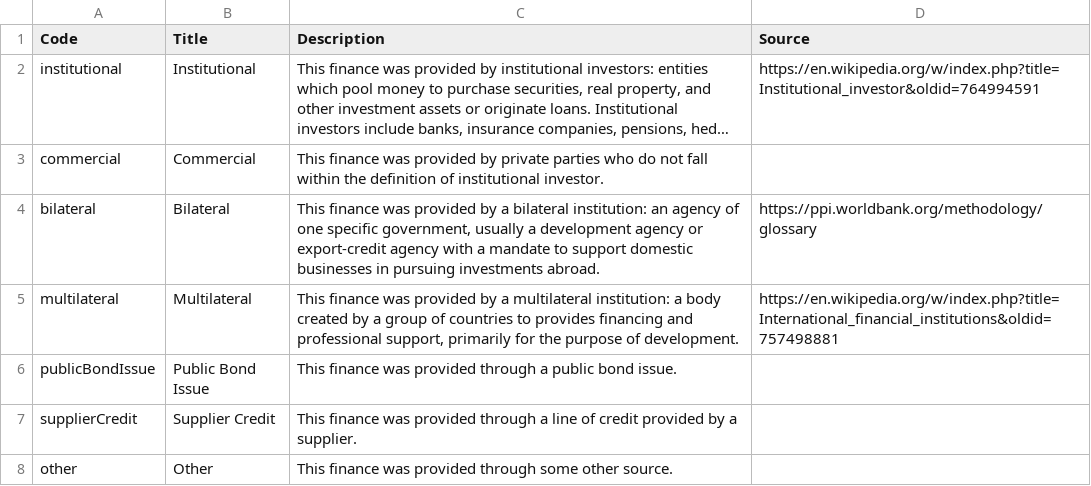
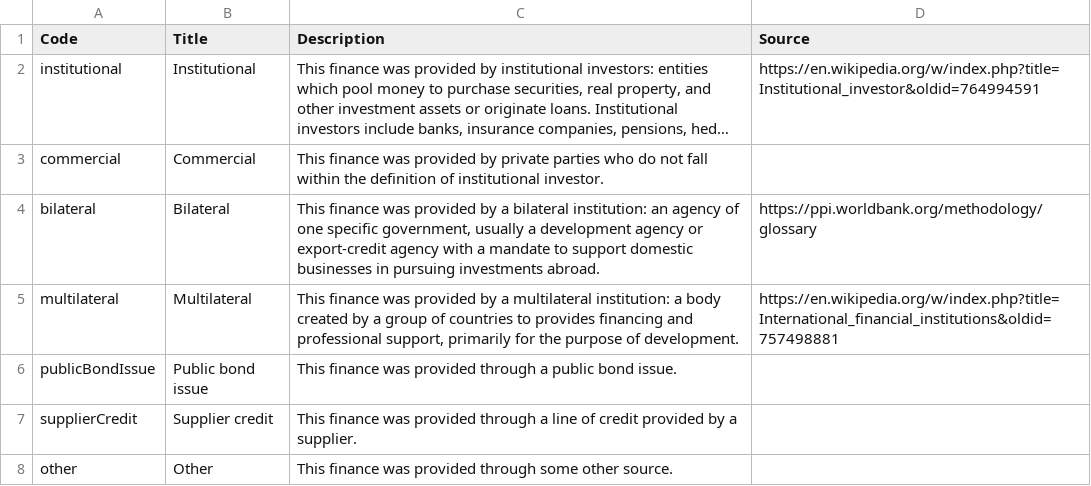
Before and after one commit to open-contracting-extensions/ocds_finance_extension, a CSV file: codelists/financeType.csv, drawn as a sheet; long unchanged cells end in ….

Commit message:
Change code titles to sentence case, open-contracting/ocds-extensions#100

```diff
--- a/codelists/financeType.csv
+++ b/codelists/financeType.csv
@@ -5,4 +5,4 @@ bilateral,Bilateral,"This finance was provided by a bilateral institution: an ag
 multilateral,Multilateral,"This finance was provided by a multilateral institution: a body created by a group of countries to provides financing and professional support, primarily for the purpose of development.",https://en.wikipedia.org/w/index.php?title=International_financial_institutions&oldid=757498881
-publicBondIssue,Public Bond Issue,This finance was provided through a public bond issue.,
-supplierCredit,Supplier Credit,This finance was provided through a line of credit provided by a supplier.,
+publicBondIssue,Public bond issue,This finance was provided through a public bond issue.,
+supplierCredit,Supplier credit,This finance was provided through a line of credit provided by a supplier.,
 other,Other,This finance was provided through some other source.,
```
